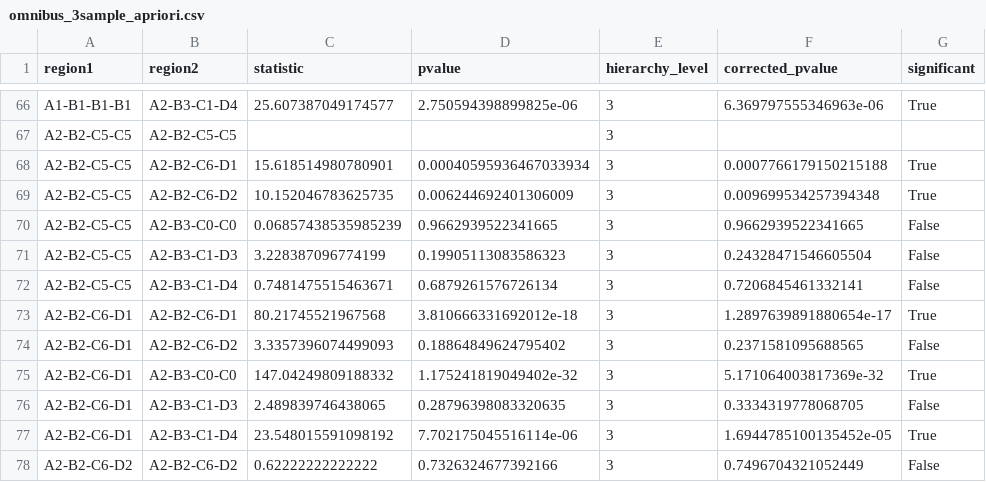
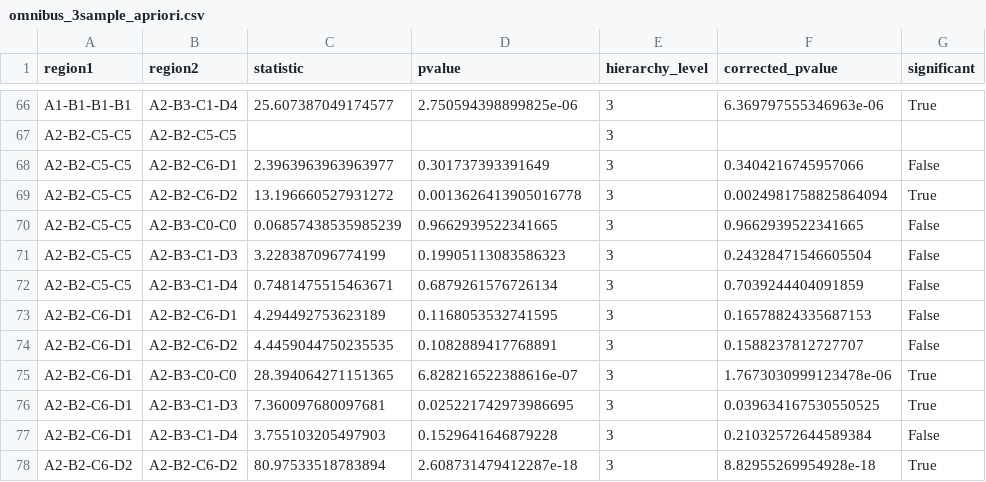
Before and after one commit to neurodata/badea-mouse, a CSV file: results/outputs/omnibus_3sample_apriori.csv, drawn as a sheet; only a part is shown, gaps mark what is left out; the diff covers the shown part only.

```diff
--- a/results/outputs/omnibus_3sample_apriori.csv
+++ b/results/outputs/omnibus_3sample_apriori.csv
@@ -67,12 +67,12 @@ A1-B1-B1-B1,A2-B3-C1-D4,25.607387049174577,2.750594398899825e-06,3,6.36979755534
 A2-B2-C5-C5,A2-B2-C5-C5,,,3,,
-A2-B2-C5-C5,A2-B2-C6-D1,15.618514980780901,0.00040595936467033934,3,0.0007766179150215188,True
-A2-B2-C5-C5,A2-B2-C6-D2,10.152046783625735,0.006244692401306009,3,0.009699534257394348,True
+A2-B2-C5-C5,A2-B2-C6-D1,2.3963963963963977,0.301737393391649,3,0.3404216745957066,False
+A2-B2-C5-C5,A2-B2-C6-D2,13.196660527931272,0.0013626413905016778,3,0.0024981758825864094,True
 A2-B2-C5-C5,A2-B3-C0-C0,0.06857438535985239,0.9662939522341665,3,0.9662939522341665,False
 A2-B2-C5-C5,A2-B3-C1-D3,3.228387096774199,0.19905113083586323,3,0.24328471546605504,False
-A2-B2-C5-C5,A2-B3-C1-D4,0.7481475515463671,0.6879261576726134,3,0.7206845461332141,False
-A2-B2-C6-D1,A2-B2-C6-D1,80.21745521967568,3.810666331692012e-18,3,1.2897639891880654e-17,True
-A2-B2-C6-D1,A2-B2-C6-D2,3.3357396074499093,0.18864849624795402,3,0.2371581095688565,False
-A2-B2-C6-D1,A2-B3-C0-C0,147.04249809188332,1.175241819049402e-32,3,5.171064003817369e-32,True
-A2-B2-C6-D1,A2-B3-C1-D3,2.489839746438065,0.28796398083320635,3,0.3334319778068705,False
-A2-B2-C6-D1,A2-B3-C1-D4,23.548015591098192,7.702175045516114e-06,3,1.6944785100135452e-05,True
-A2-B2-C6-D2,A2-B2-C6-D2,0.62222222222222,0.7326324677392166,3,0.7496704321052449,False
+A2-B2-C5-C5,A2-B3-C1-D4,0.7481475515463671,0.6879261576726134,3,0.7039244404091859,False
+A2-B2-C6-D1,A2-B2-C6-D1,4.294492753623189,0.1168053532741595,3,0.16578824335687153,False
+A2-B2-C6-D1,A2-B2-C6-D2,4.4459044750235535,0.1082889417768891,3,0.1588237812727707,False
+A2-B2-C6-D1,A2-B3-C0-C0,28.394064271151365,6.828216522388616e-07,3,1.7673030999123478e-06,True
+A2-B2-C6-D1,A2-B3-C1-D3,7.360097680097681,0.025221742973986695,3,0.039634167530550525,True
+A2-B2-C6-D1,A2-B3-C1-D4,3.755103205497903,0.1529641646879228,3,0.21032572644589384,False
+A2-B2-C6-D2,A2-B2-C6-D2,80.97533518783894,2.608731479412287e-18,3,8.82955269954928e-18,True
```
Also changed, not shown: 44 edited cells elsewhere in this file, results/outputs/fa_correlation_3sample_apriori.csv, results/outputs/volume_correlation_3sample_apriori.csv, 18 other files.
